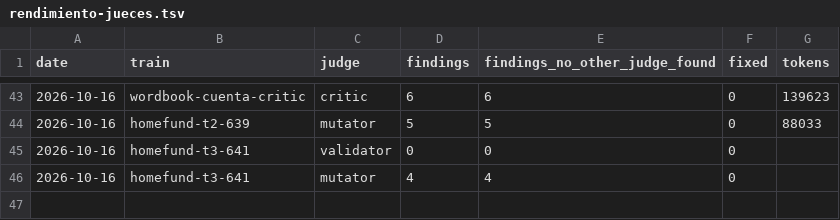
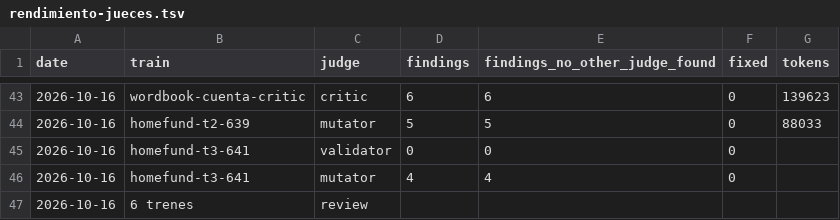
Before and after one commit to WAB-Studio/shelf, a TSV file: docs/agentes/rendimiento-jueces.tsv, drawn as a sheet; only a part is shown, gaps mark what is left out; the diff names each change by its address in the sheet, - before the commit and + after, or states it on an @@ line.

Commit message:
docs · poda de jueces sobre #635–#641: nada se poda, los sobrevivientes caros del mutator pasan a un módulo tester del tren siguiente (#643)

```diff
--- a/docs/agentes/rendimiento-jueces.tsv
+++ b/docs/agentes/rendimiento-jueces.tsv
+row 47: 2026-10-16 | 6 trenes | review
```
Also changed, not shown: 2 other files.
